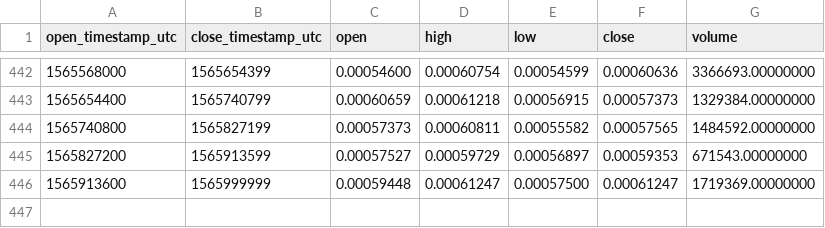
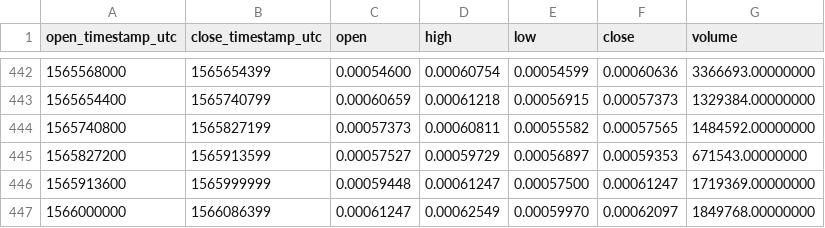
Before and after one commit to cryptobigbro/binance-THETAETH, a CSV file: binance-THETAETH-1d.csv, drawn as a sheet; only a part is shown, gaps mark what is left out; the diff names each change by its address in the sheet, - before the commit and + after, or states it on an @@ line.

```diff
--- a/binance-THETAETH-1d.csv
+++ b/binance-THETAETH-1d.csv
+row 447: 1566000000 | 1566086399 | 0.00061247 | 0.00062549 | 0.00059970 | 0.00062097 | 1849768.00000000
```
Also changed, not shown: binance-THETAETH-1h.csv.
